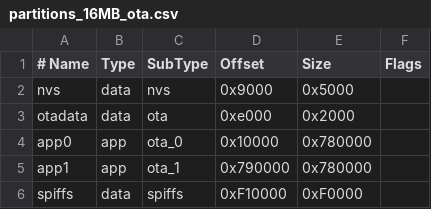
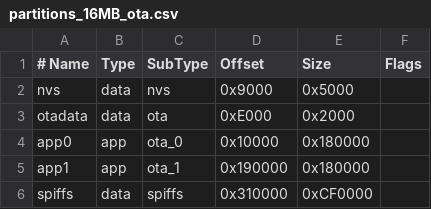
Before and after one commit to RYUKIUN/S3-tinyTV, a CSV file: partitions_16MB_ota.csv, drawn as a sheet; the diff names each change by its address in the sheet, - before the commit and + after, or states it on an @@ line.

```diff
--- a/partitions_16MB_ota.csv
+++ b/partitions_16MB_ota.csv
-D3 (Offset): 0xe000
+D3 (Offset): 0xE000
-E4:E5 (Size): 0x780000
+E4:E5 (Size): 0x180000
-D5 (Offset): 0x790000
+D5 (Offset): 0x190000
-D6 (Offset): 0xF10000
+D6 (Offset): 0x310000
-E6 (Size): 0xF0000
+E6 (Size): 0xCF0000
```
Also changed, not shown: 11 other files.
